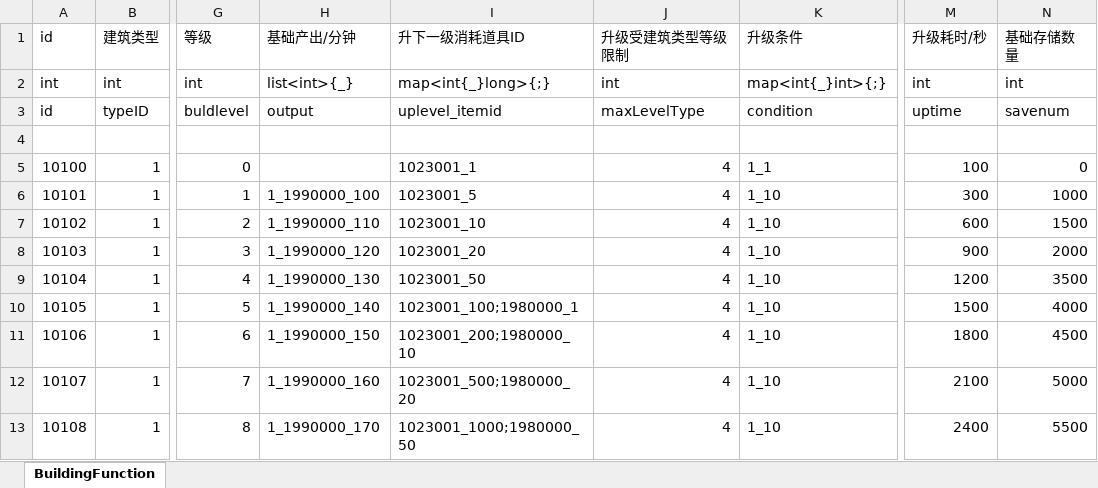
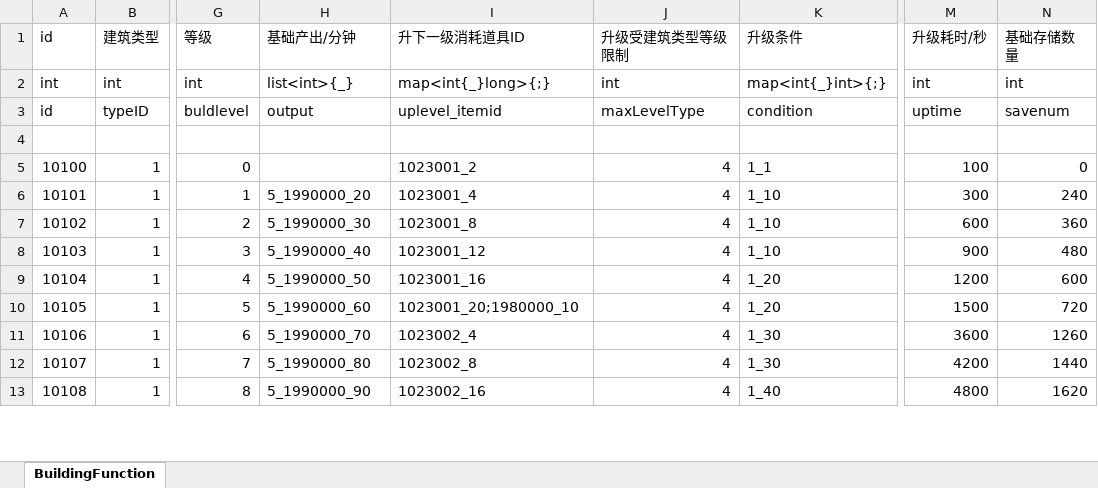
Before and after one commit to yanhailong/jjj_server, an Excel workbook: hall/resources/sample/BuildingFunction.xlsx, sheet BuildingFunction, drawn as a sheet; only a part is shown, gaps mark what is left out; values as stored, in another font and other column widths than the file's, no borders; the diff covers the shown part only; the diff names each change by its address in the sheet, - before the commit and + after, or states it on an @@ line.

```diff
--- a/hall/resources/sample/BuildingFunction.xlsx (sheet BuildingFunction)
+++ b/hall/resources/sample/BuildingFunction.xlsx (sheet BuildingFunction)
-I5 (升下一级消耗道具ID): 1023001_1
+I5 (升下一级消耗道具ID): 1023001_2
-H6 (基础产出/分钟): 1_1990000_100
+H6 (基础产出/分钟): 5_1990000_20
-I6 (升下一级消耗道具ID): 1023001_5
+I6 (升下一级消耗道具ID): 1023001_4
-N6 (基础存储数量): 1000
+N6 (基础存储数量): 240
-H7 (基础产出/分钟): 1_1990000_110
+H7 (基础产出/分钟): 5_1990000_30
-I7 (升下一级消耗道具ID): 1023001_10
+I7 (升下一级消耗道具ID): 1023001_8
-N7 (基础存储数量): 1500
+N7 (基础存储数量): 360
-H8 (基础产出/分钟): 1_1990000_120
+H8 (基础产出/分钟): 5_1990000_40
-I8 (升下一级消耗道具ID): 1023001_20
+I8 (升下一级消耗道具ID): 1023001_12
-N8 (基础存储数量): 2000
+N8 (基础存储数量): 480
-H9 (基础产出/分钟): 1_1990000_130
+H9 (基础产出/分钟): 5_1990000_50
-I9 (升下一级消耗道具ID): 1023001_50
+I9 (升下一级消耗道具ID): 1023001_16
-K9:K10 (升级条件): 1_10
+K9:K10 (升级条件): 1_20
-N9 (基础存储数量): 3500
+N9 (基础存储数量): 600
-H10 (基础产出/分钟): 1_1990000_140
+H10 (基础产出/分钟): 5_1990000_60
-I10 (升下一级消耗道具ID): 1023001_100;1980000_1
+I10 (升下一级消耗道具ID): 1023001_20;1980000_10
-N10 (基础存储数量): 4000
+N10 (基础存储数量): 720
-H11 (基础产出/分钟): 1_1990000_150
+H11 (基础产出/分钟): 5_1990000_70
-I11 (升下一级消耗道具ID): 1023001_200;1980000_10
+I11 (升下一级消耗道具ID): 1023002_4
-K11:K12 (升级条件): 1_10
+K11:K12 (升级条件): 1_30
-M11 (升级耗时/秒): 1800
+M11 (升级耗时/秒): 3600
-N11 (基础存储数量): 4500
+N11 (基础存储数量): 1260
-H12 (基础产出/分钟): 1_1990000_160
+H12 (基础产出/分钟): 5_1990000_80
-I12 (升下一级消耗道具ID): 1023001_500;1980000_20
+I12 (升下一级消耗道具ID): 1023002_8
-M12 (升级耗时/秒): 2100
+M12 (升级耗时/秒): 4200
-N12 (基础存储数量): 5000
+N12 (基础存储数量): 1440
-H13 (基础产出/分钟): 1_1990000_170
+H13 (基础产出/分钟): 5_1990000_90
-I13 (升下一级消耗道具ID): 1023001_1000;1980000_50
+I13 (升下一级消耗道具ID): 1023002_16
-K13 (升级条件): 1_10
+K13 (升级条件): 1_40
-M13 (升级耗时/秒): 2400
+M13 (升级耗时/秒): 4800
-N13 (基础存储数量): 5500
+N13 (基础存储数量): 1620
```
Also changed, not shown: 60 added rows and 171 edited cells elsewhere in this sheet, formulas that keep their value, hall/resources/sample/dropGroup.xlsx, hall/resources/sample/playerLevelConfig.xlsx, 26 other files.
